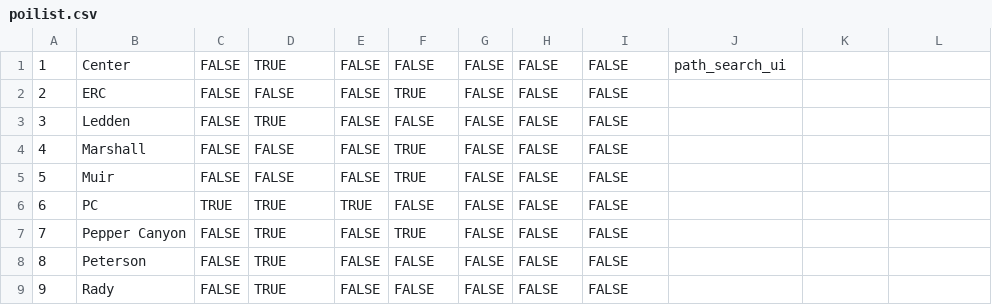
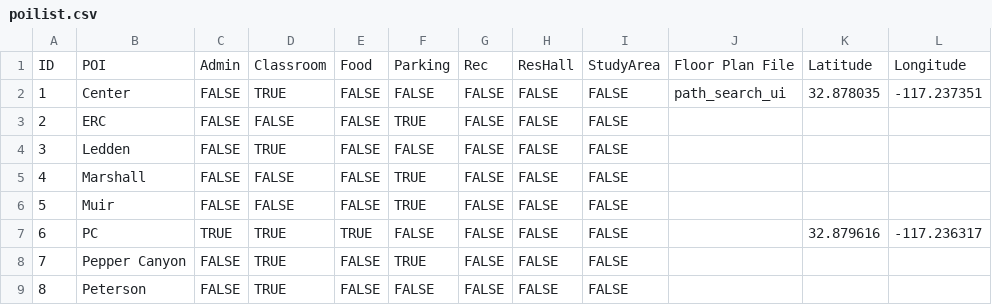
Before and after one commit to esguo/MAPS, a CSV file: app/src/main/res/raw/poilist.csv, drawn as a sheet; only a part is shown; the shorter side is filled out with more unchanged rows; addresses are those after the commit; the diff names each change by its address in the sheet, - before the commit and + after, or states it on an @@ line.

```diff
--- a/app/src/main/res/raw/poilist.csv
+++ b/app/src/main/res/raw/poilist.csv
+row 1: ID | POI | Admin | Classroom | Food | Parking | Rec | ResHall | StudyArea | Floor Plan File | Latitude | Longitude
-K2: (empty)
+K2: 32.878035
-L2: (empty)
+L2: -117.237351
-K7: (empty)
+K7: 32.879616
-L7: (empty)
+L7: -117.236317
```
Also changed, not shown: 5 other files.
